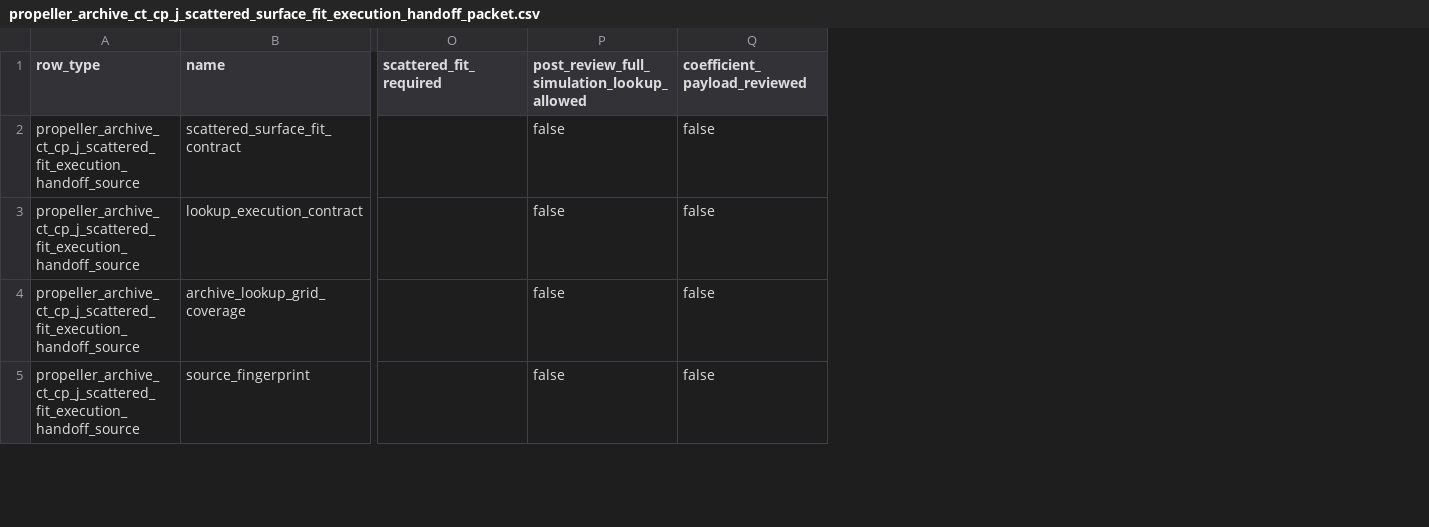
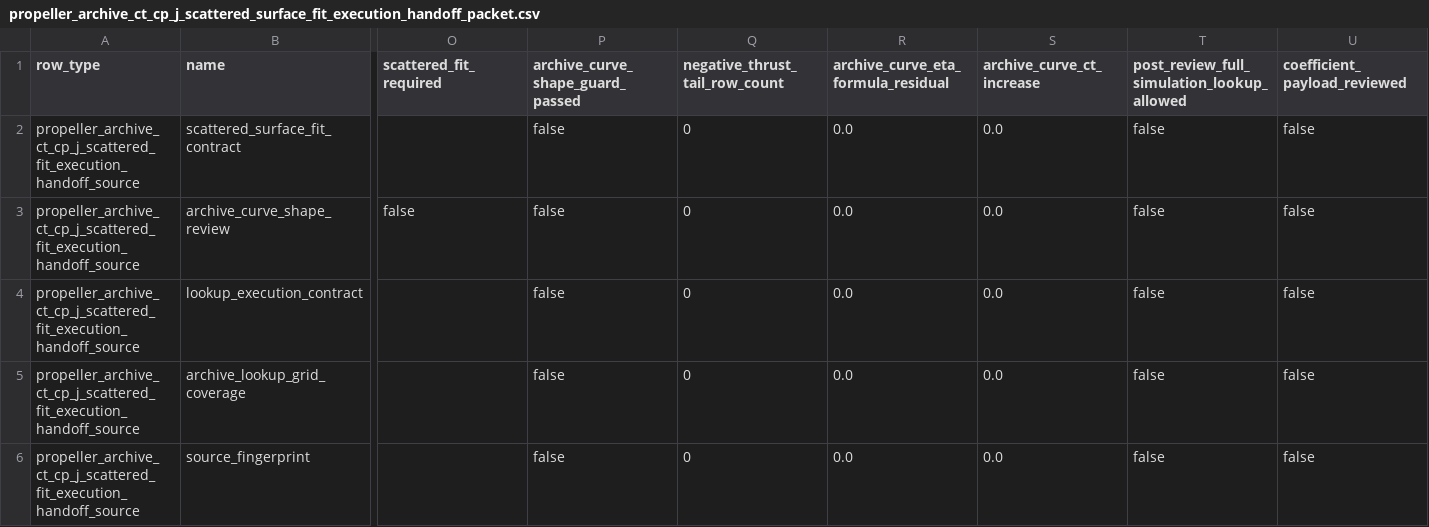
Before and after one commit to SakalioLabs/FPV-Dronecraft, a CSV file: docs/data/propeller_archive_ct_cp_j_scattered_surface_fit_execution_handoff_packet.csv, drawn as a sheet; only a part is shown, gaps mark what is left out; addresses are those after the commit; rows hold the shown columns only; the diff covers the shown part only; the diff names each change by its address in the sheet, - before the commit and + after, or states it on an @@ line.

Commit message:
Carry CT CP J curve shape into handoff

```diff
--- a/docs/data/propeller_archive_ct_cp_j_scattered_surface_fit_execution_handoff_packet.csv
+++ b/docs/data/propeller_archive_ct_cp_j_scattered_surface_fit_execution_handoff_packet.csv
+column P (archive_curve_shape_guard_passed), row 2: false; rows 4-6: all false
+column Q (negative_thrust_tail_row_count), row 2: 0; rows 4-6: all 0
+column R, rows 1-2: archive_curve_eta_formula_residual | 0.0; rows 4-6: all 0.0
+column S (archive_curve_ct_increase), row 2: 0.0; rows 4-6: all 0.0
+row 3: propeller_archive_ct_cp_j_scattered_fit_execution_handoff_source | archive_curve_shape_review | false | false | 0 | 0.0 | 0.0 | false | false
```
Also changed, not shown: 8 added rows elsewhere in this file, 3 other files.
